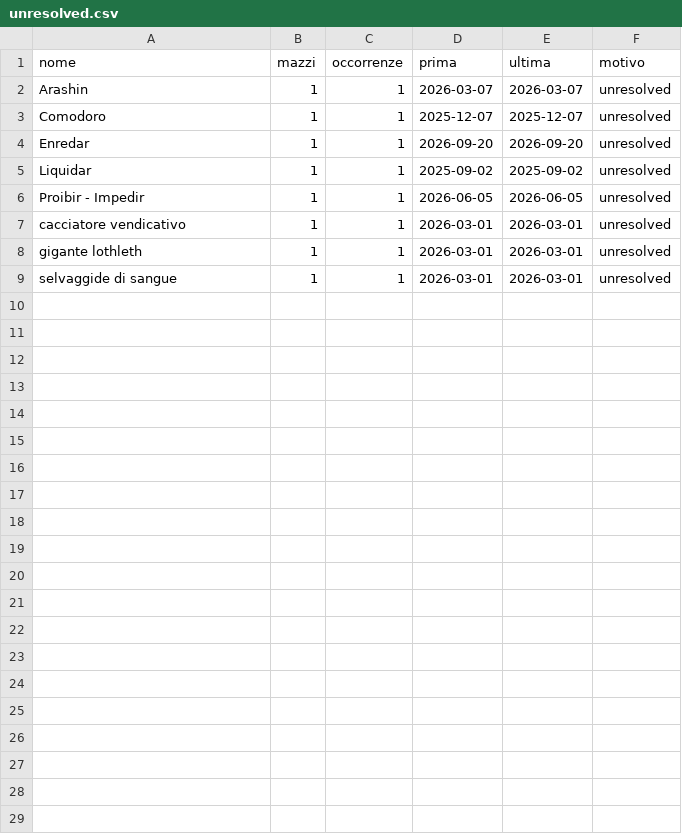
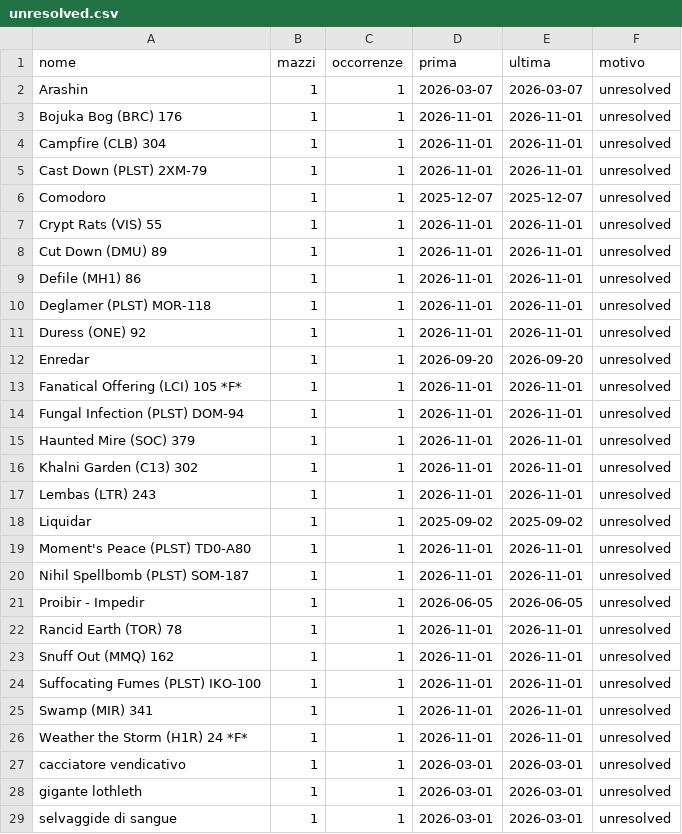
Before and after one commit to scela/pauper-index, a CSV file: data/reviews/unresolved.csv, drawn as a sheet.

```diff
--- a/data/reviews/unresolved.csv
+++ b/data/reviews/unresolved.csv
@@ -2,6 +2,26 @@ nome,mazzi,occorrenze,prima,ultima,motivo
 Arashin,1,1,2026-03-07,2026-03-07,unresolved
+Bojuka Bog (BRC) 176,1,1,2026-11-01,2026-11-01,unresolved
+Campfire (CLB) 304,1,1,2026-11-01,2026-11-01,unresolved
+Cast Down (PLST) 2XM-79,1,1,2026-11-01,2026-11-01,unresolved
 Comodoro,1,1,2025-12-07,2025-12-07,unresolved
+Crypt Rats (VIS) 55,1,1,2026-11-01,2026-11-01,unresolved
+Cut Down (DMU) 89,1,1,2026-11-01,2026-11-01,unresolved
+Defile (MH1) 86,1,1,2026-11-01,2026-11-01,unresolved
+Deglamer (PLST) MOR-118,1,1,2026-11-01,2026-11-01,unresolved
+Duress (ONE) 92,1,1,2026-11-01,2026-11-01,unresolved
 Enredar,1,1,2026-09-20,2026-09-20,unresolved
+Fanatical Offering (LCI) 105 *F*,1,1,2026-11-01,2026-11-01,unresolved
+Fungal Infection (PLST) DOM-94,1,1,2026-11-01,2026-11-01,unresolved
+Haunted Mire (SOC) 379,1,1,2026-11-01,2026-11-01,unresolved
+Khalni Garden (C13) 302,1,1,2026-11-01,2026-11-01,unresolved
+Lembas (LTR) 243,1,1,2026-11-01,2026-11-01,unresolved
 Liquidar,1,1,2025-09-02,2025-09-02,unresolved
+Moment's Peace (PLST) TD0-A80,1,1,2026-11-01,2026-11-01,unresolved
+Nihil Spellbomb (PLST) SOM-187,1,1,2026-11-01,2026-11-01,unresolved
 Proibir - Impedir,1,1,2026-06-05,2026-06-05,unresolved
+Rancid Earth (TOR) 78,1,1,2026-11-01,2026-11-01,unresolved
+Snuff Out (MMQ) 162,1,1,2026-11-01,2026-11-01,unresolved
+Suffocating Fumes (PLST) IKO-100,1,1,2026-11-01,2026-11-01,unresolved
+Swamp (MIR) 341,1,1,2026-11-01,2026-11-01,unresolved
+Weather the Storm (H1R) 24 *F*,1,1,2026-11-01,2026-11-01,unresolved
 cacciatore vendicativo,1,1,2026-03-01,2026-03-01,unresolved
```
Also changed, not shown: data/manual/fuzzy_matches.csv, data/reviews/risoluzione.csv, 16 other files.
